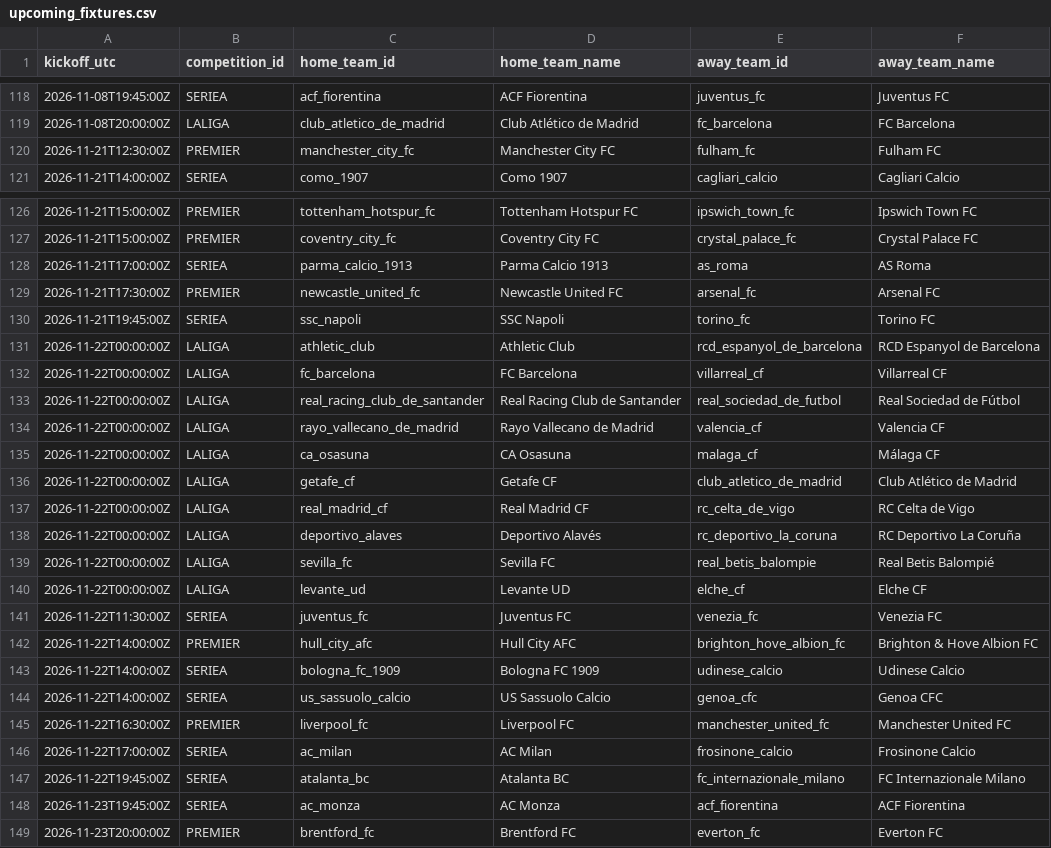
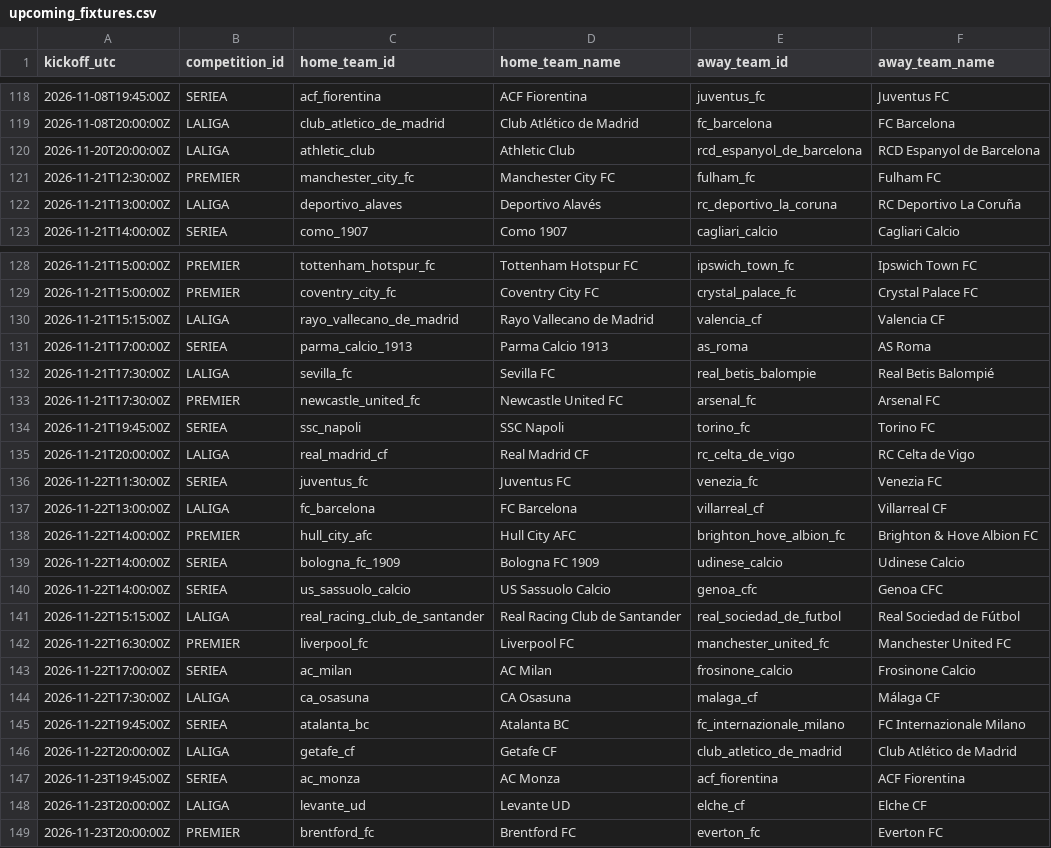
Before and after one commit to alesinho777/botinho777, a CSV file: data/raw/upcoming_fixtures.csv, drawn as a sheet; only a part is shown, gaps mark what is left out; the diff covers the shown part only.

```diff
--- a/data/raw/upcoming_fixtures.csv
+++ b/data/raw/upcoming_fixtures.csv
@@ -119,3 +119,5 @@ kickoff_utc,competition_id,home_team_id,home_team_name,away_team_id,away_team_na
 2026-11-08T20:00:00Z,LALIGA,club_atletico_de_madrid,Club Atlético de Madrid,fc_barcelona,FC Barcelona
+2026-11-20T20:00:00Z,LALIGA,athletic_club,Athletic Club,rcd_espanyol_de_barcelona,RCD Espanyol de Barcelona
 2026-11-21T12:30:00Z,PREMIER,manchester_city_fc,Manchester City FC,fulham_fc,Fulham FC
+2026-11-21T13:00:00Z,LALIGA,deportivo_alaves,Deportivo Alavés,rc_deportivo_la_coruna,RC Deportivo La Coruña
 2026-11-21T14:00:00Z,SERIEA,como_1907,Como 1907,cagliari_calcio,Cagliari Calcio
@@ -127,16 +129,10 @@ kickoff_utc,competition_id,home_team_id,home_team_name,away_team_id,away_team_na
 2026-11-21T15:00:00Z,PREMIER,coventry_city_fc,Coventry City FC,crystal_palace_fc,Crystal Palace FC
+2026-11-21T15:15:00Z,LALIGA,rayo_vallecano_de_madrid,Rayo Vallecano de Madrid,valencia_cf,Valencia CF
 2026-11-21T17:00:00Z,SERIEA,parma_calcio_1913,Parma Calcio 1913,as_roma,AS Roma
+2026-11-21T17:30:00Z,LALIGA,sevilla_fc,Sevilla FC,real_betis_balompie,Real Betis Balompié
 2026-11-21T17:30:00Z,PREMIER,newcastle_united_fc,Newcastle United FC,arsenal_fc,Arsenal FC
 2026-11-21T19:45:00Z,SERIEA,ssc_napoli,SSC Napoli,torino_fc,Torino FC
-2026-11-22T00:00:00Z,LALIGA,athletic_club,Athletic Club,rcd_espanyol_de_barcelona,RCD Espanyol de Barcelona
-2026-11-22T00:00:00Z,LALIGA,fc_barcelona,FC Barcelona,villarreal_cf,Villarreal CF
-2026-11-22T00:00:00Z,LALIGA,real_racing_club_de_santander,Real Racing Club de Santander,real_sociedad_de_futbol,Real Sociedad de Fútbol
-2026-11-22T00:00:00Z,LALIGA,rayo_vallecano_de_madrid,Rayo Vallecano de Madrid,valencia_cf,Valencia CF
-2026-11-22T00:00:00Z,LALIGA,ca_osasuna,CA Osasuna,malaga_cf,Málaga CF
-2026-11-22T00:00:00Z,LALIGA,getafe_cf,Getafe CF,club_atletico_de_madrid,Club Atlético de Madrid
-2026-11-22T00:00:00Z,LALIGA,real_madrid_cf,Real Madrid CF,rc_celta_de_vigo,RC Celta de Vigo
-2026-11-22T00:00:00Z,LALIGA,deportivo_alaves,Deportivo Alavés,rc_deportivo_la_coruna,RC Deportivo La Coruña
-2026-11-22T00:00:00Z,LALIGA,sevilla_fc,Sevilla FC,real_betis_balompie,Real Betis Balompié
-2026-11-22T00:00:00Z,LALIGA,levante_ud,Levante UD,elche_cf,Elche CF
+2026-11-21T20:00:00Z,LALIGA,real_madrid_cf,Real Madrid CF,rc_celta_de_vigo,RC Celta de Vigo
 2026-11-22T11:30:00Z,SERIEA,juventus_fc,Juventus FC,venezia_fc,Venezia FC
+2026-11-22T13:00:00Z,LALIGA,fc_barcelona,FC Barcelona,villarreal_cf,Villarreal CF
 2026-11-22T14:00:00Z,PREMIER,hull_city_afc,Hull City AFC,brighton_hove_albion_fc,Brighton & Hove Albion FC
@@ -144,6 +140,10 @@ kickoff_utc,competition_id,home_team_id,home_team_name,away_team_id,away_team_na
 2026-11-22T14:00:00Z,SERIEA,us_sassuolo_calcio,US Sassuolo Calcio,genoa_cfc,Genoa CFC
+2026-11-22T15:15:00Z,LALIGA,real_racing_club_de_santander,Real Racing Club de Santander,real_sociedad_de_futbol,Real Sociedad de Fútbol
 2026-11-22T16:30:00Z,PREMIER,liverpool_fc,Liverpool FC,manchester_united_fc,Manchester United FC
 2026-11-22T17:00:00Z,SERIEA,ac_milan,AC Milan,frosinone_calcio,Frosinone Calcio
+2026-11-22T17:30:00Z,LALIGA,ca_osasuna,CA Osasuna,malaga_cf,Málaga CF
 2026-11-22T19:45:00Z,SERIEA,atalanta_bc,Atalanta BC,fc_internazionale_milano,FC Internazionale Milano
+2026-11-22T20:00:00Z,LALIGA,getafe_cf,Getafe CF,club_atletico_de_madrid,Club Atlético de Madrid
 2026-11-23T19:45:00Z,SERIEA,ac_monza,AC Monza,acf_fiorentina,ACF Fiorentina
+2026-11-23T20:00:00Z,LALIGA,levante_ud,Levante UD,elche_cf,Elche CF
 2026-11-23T20:00:00Z,PREMIER,brentford_fc,Brentford FC,everton_fc,Everton FC
```
Also changed, not shown: 2 added rows elsewhere in this file.
